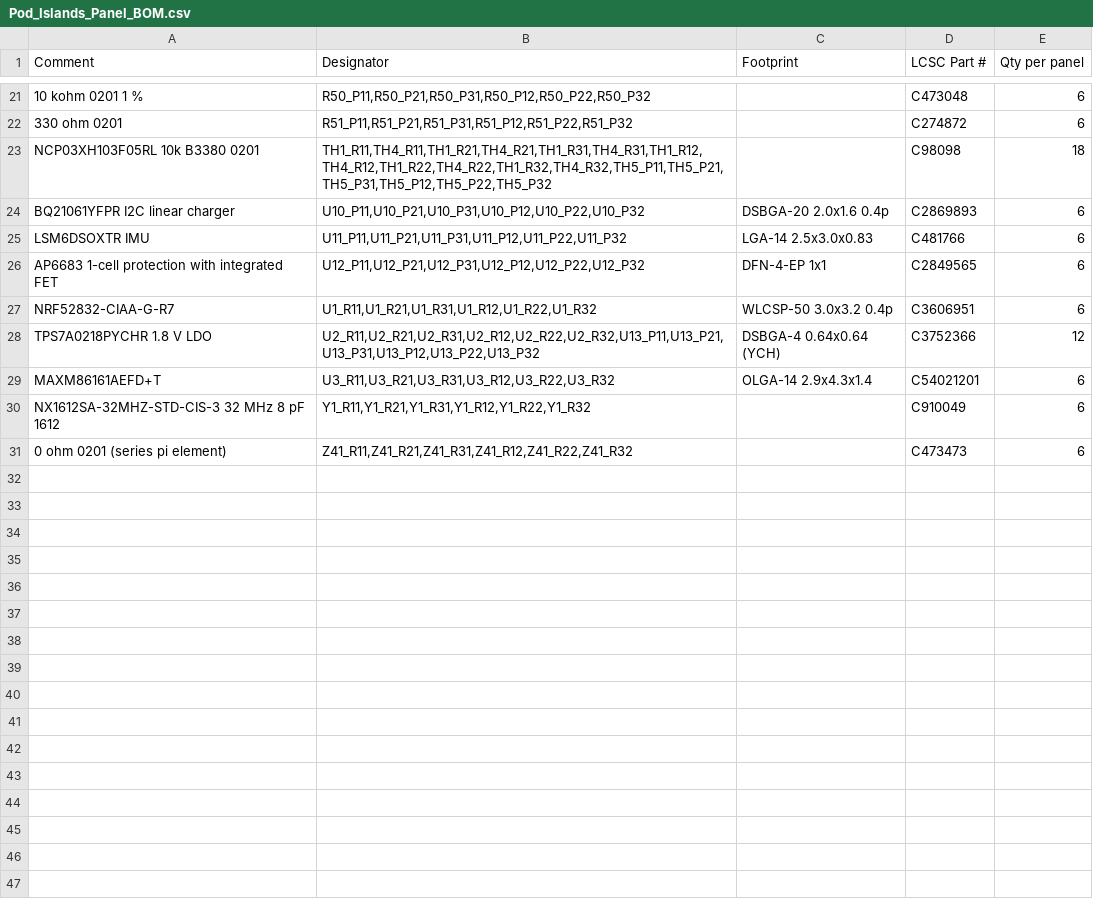
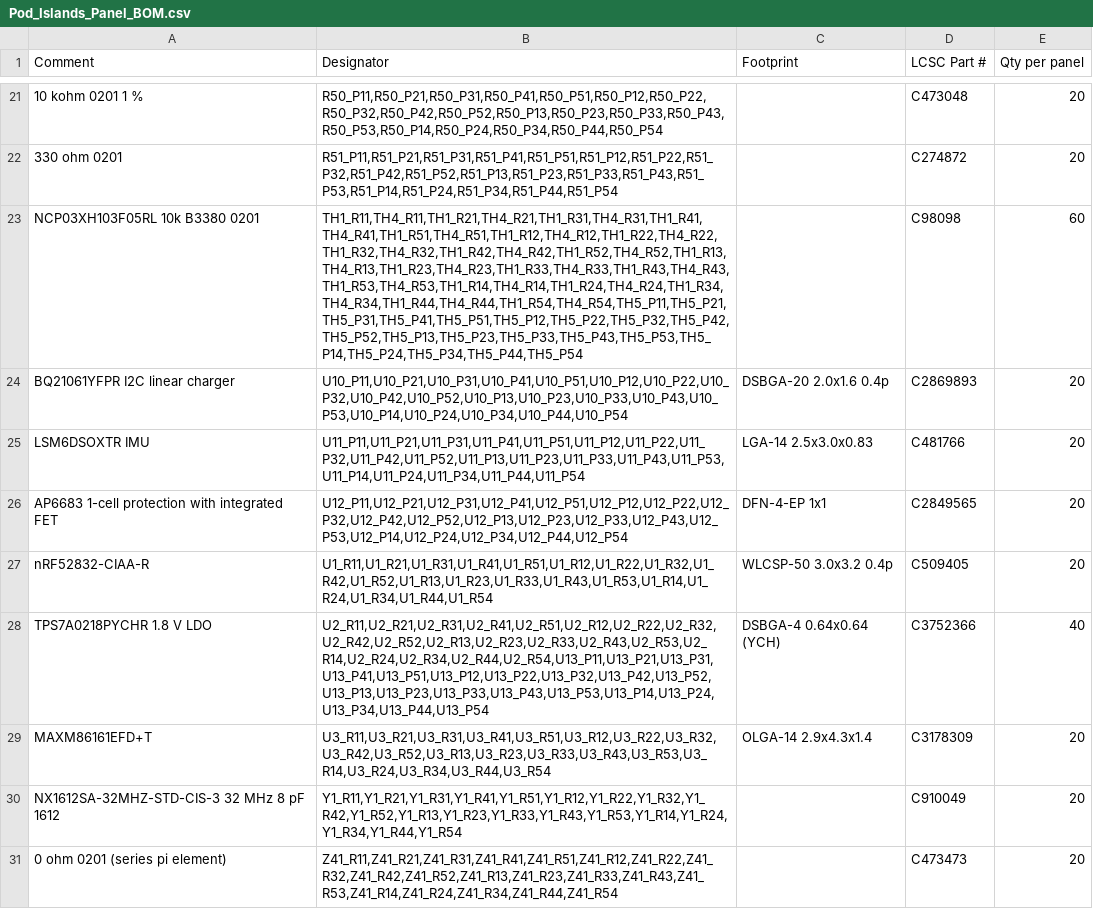
Before and after one commit to Het-Bhavsar/Atrium, a CSV file: hardware/pod/islands-panel/Pod_Islands_Panel_BOM.csv, drawn as a sheet; only a part is shown, gaps mark what is left out; removed rows and columns are numbered as before the commit, all else as after; the diff covers the shown part only; the diff names each change by its address in the sheet, - before the commit and + after, or states it on an @@ line.

Commit message:
Islands panel 4 x 5 (20 pods, 83 x 71 mm) for JLC Standard assembly; wider part spacing on both islands
- Panel rebuilt at 4 x 5 sets from the updated islands: above JLC's 70 x 70 mm minimum for Standard PCBA,
  1,040 placements, 280 mouse bites. Checked against both islands part by part and against an independent
  merged-Gerber build (all copper, mask and paste layers, 4,544 drill hits). DRC 0. CPL now in Gerber coordinates.
- Islands: parts moved 0.01-0.06 mm to open pad gaps; gaps under 0.15 mm 20 -> 11 (radio) and 8 -> 4 (power),
  DRC 0, outlines and stack-up unchanged. What is left is listed in open item O-45.
- Antenna keep-out, radio and flex outlines and the stack-up note in the design data now match the boards.

```diff
--- a/hardware/pod/islands-panel/Pod_Islands_Panel_BOM.csv
+++ b/hardware/pod/islands-panel/Pod_Islands_Panel_BOM.csv
-B21 (Designator): R50_P11,R50_P21,R50_P31,R50_P12,R50_P22,R50_P32
+B21 (Designator): R50_P11,R50_P21,R50_P31,R50_P41,R50_P51,R50_P12,R50_P22,R50_P32,R50_P42,R50_P52,R50_P13,R50_P23,R50_P33,R50_P43,R50_P53,R50_P14,R50_P24,R50_P34,R50_P44,R50_P54
-E21:E22 (Qty per panel): 6
+E21:E22 (Qty per panel): 20
-B22 (Designator): R51_P11,R51_P21,R51_P31,R51_P12,R51_P22,R51_P32
+B22 (Designator): R51_P11,R51_P21,R51_P31,R51_P41,R51_P51,R51_P12,R51_P22,R51_P32,R51_P42,R51_P52,R51_P13,R51_P23,R51_P33,R51_P43,R51_P53,R51_P14,R51_P24,R51_P34,R51_P44,R51_P54
-B23 (Designator): TH1_R11,TH4_R11,TH1_R21,TH4_R21,TH1_R31,TH4_R31,TH1_R12,TH4_R12,TH1_R22,TH4_R22,TH1_R32,TH4_R32,TH5_P11,TH5_P21,TH5_P31,TH5_P12,TH5_P22,TH5_P32
+B23 (Designator): TH1_R11,TH4_R11,TH1_R21,TH4_R21,TH1_R31,TH4_R31,TH1_R41,TH4_R41,TH1_R51,TH4_R51,TH1_R12,TH4_R12,TH1_R22,TH4_R22,TH1_R32,TH4_R32,TH1_R42,TH4_R42,TH1_R52,TH4_R52,TH1_R13,TH4_R13,TH1_R23,TH4_R23,TH1_R33,TH4_R33,TH1_R43,TH4_R43,TH1_R53,TH4_R53,TH1_R14,TH4_R14,TH1_R24,TH4_R24,TH1_R34,TH4_R34,TH1_R44,TH4_R44,TH1_R54,TH4_R54,TH5_P11,TH5_P21,TH5_P31,TH5_P41,TH5_P51,TH5_P12,TH5_P22,TH5_P32,TH5_P42,TH5_P52,TH5_P13,TH5_P23,TH5_P33,TH5_P43,TH5_P53,TH5_P14,TH5_P24,TH5_P34,TH5_P44,TH5_P54
-E23 (Qty per panel): 18
+E23 (Qty per panel): 60
-B24 (Designator): U10_P11,U10_P21,U10_P31,U10_P12,U10_P22,U10_P32
+B24 (Designator): U10_P11,U10_P21,U10_P31,U10_P41,U10_P51,U10_P12,U10_P22,U10_P32,U10_P42,U10_P52,U10_P13,U10_P23,U10_P33,U10_P43,U10_P53,U10_P14,U10_P24,U10_P34,U10_P44,U10_P54
-E24:E26 (Qty per panel): 6
+E24:E26 (Qty per panel): 20
-B25 (Designator): U11_P11,U11_P21,U11_P31,U11_P12,U11_P22,U11_P32
+B25 (Designator): U11_P11,U11_P21,U11_P31,U11_P41,U11_P51,U11_P12,U11_P22,U11_P32,U11_P42,U11_P52,U11_P13,U11_P23,U11_P33,U11_P43,U11_P53,U11_P14,U11_P24,U11_P34,U11_P44,U11_P54
-B26 (Designator): U12_P11,U12_P21,U12_P31,U12_P12,U12_P22,U12_P32
+B26 (Designator): U12_P11,U12_P21,U12_P31,U12_P41,U12_P51,U12_P12,U12_P22,U12_P32,U12_P42,U12_P52,U12_P13,U12_P23,U12_P33,U12_P43,U12_P53,U12_P14,U12_P24,U12_P34,U12_P44,U12_P54
-row 27: NRF52832-CIAA-G-R7 | U1_R11,U1_R21,U1_R31,U1_R12,U1_R22,U1_R32 | WLCSP-50 3.0x3.2 0.4p | C3606951 | 6
+row 27: nRF52832-CIAA-R | U1_R11,U1_R21,U1_R31,U1_R41,U1_R51,U1_R12,U1_R22,U1_R32,U1_R42,U1_R52,U1_R13,U1_R23,U1_R33,U1_R43,U1_R53,U1_R14,U1_R24,U1_R34,U1_R44,U1_R54 | WLCSP-50 3.0x3.2 0.4p | C509405 | 20
-B28 (Designator): U2_R11,U2_R21,U2_R31,U2_R12,U2_R22,U2_R32,U13_P11,U13_P21,U13_P31,U13_P12,U13_P22,U13_P32
+B28 (Designator): U2_R11,U2_R21,U2_R31,U2_R41,U2_R51,U2_R12,U2_R22,U2_R32,U2_R42,U2_R52,U2_R13,U2_R23,U2_R33,U2_R43,U2_R53,U2_R14,U2_R24,U2_R34,U2_R44,U2_R54,U13_P11,U13_P21,U13_P31,U13_P41,U13_P51,U13_P12,U13_P22,U13_P32,U13_P42,U13_P52,U13_P13,U13_P23,U13_P33,U13_P43,U13_P53,U13_P14,U13_P24,U13_P34,U13_P44,U13_P54
-E28 (Qty per panel): 12
+E28 (Qty per panel): 40
-row 29: MAXM86161AEFD+T | U3_R11,U3_R21,U3_R31,U3_R12,U3_R22,U3_R32 | OLGA-14 2.9x4.3x1.4 | C54021201 | 6
+row 29: MAXM86161EFD+T | U3_R11,U3_R21,U3_R31,U3_R41,U3_R51,U3_R12,U3_R22,U3_R32,U3_R42,U3_R52,U3_R13,U3_R23,U3_R33,U3_R43,U3_R53,U3_R14,U3_R24,U3_R34,U3_R44,U3_R54 | OLGA-14 2.9x4.3x1.4 | C3178309 | 20
-B30 (Designator): Y1_R11,Y1_R21,Y1_R31,Y1_R12,Y1_R22,Y1_R32
+B30 (Designator): Y1_R11,Y1_R21,Y1_R31,Y1_R41,Y1_R51,Y1_R12,Y1_R22,Y1_R32,Y1_R42,Y1_R52,Y1_R13,Y1_R23,Y1_R33,Y1_R43,Y1_R53,Y1_R14,Y1_R24,Y1_R34,Y1_R44,Y1_R54
-E30:E31 (Qty per panel): 6
+E30:E31 (Qty per panel): 20
-B31 (Designator): Z41_R11,Z41_R21,Z41_R31,Z41_R12,Z41_R22,Z41_R32
+B31 (Designator): Z41_R11,Z41_R21,Z41_R31,Z41_R41,Z41_R51,Z41_R12,Z41_R22,Z41_R32,Z41_R42,Z41_R52,Z41_R13,Z41_R23,Z41_R33,Z41_R43,Z41_R53,Z41_R14,Z41_R24,Z41_R34,Z41_R44,Z41_R54
```
Also changed, not shown: 1 added row, 1 removed row and 36 edited cells elsewhere in this file, hardware/pod/power-island/production/Atrium_Power_Island_CPL.csv, hardware/pod/radio-island/production/Atrium_Radio_Island_CPL.csv, 28 other files.
